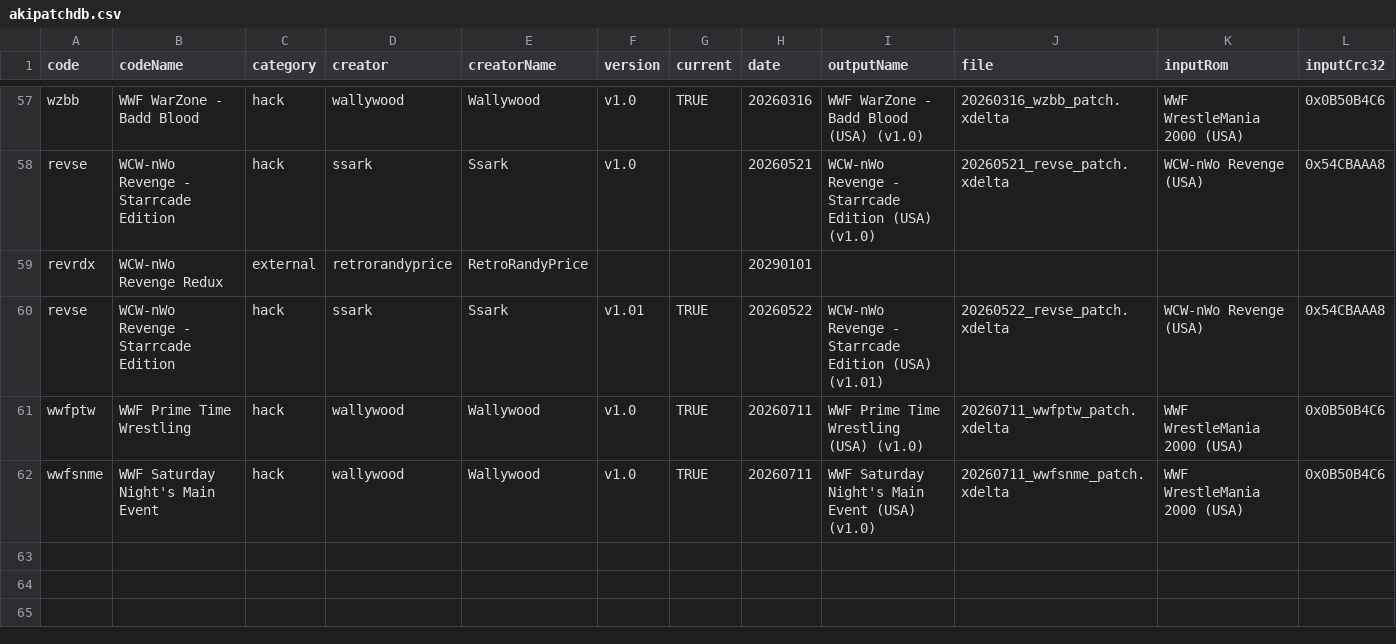
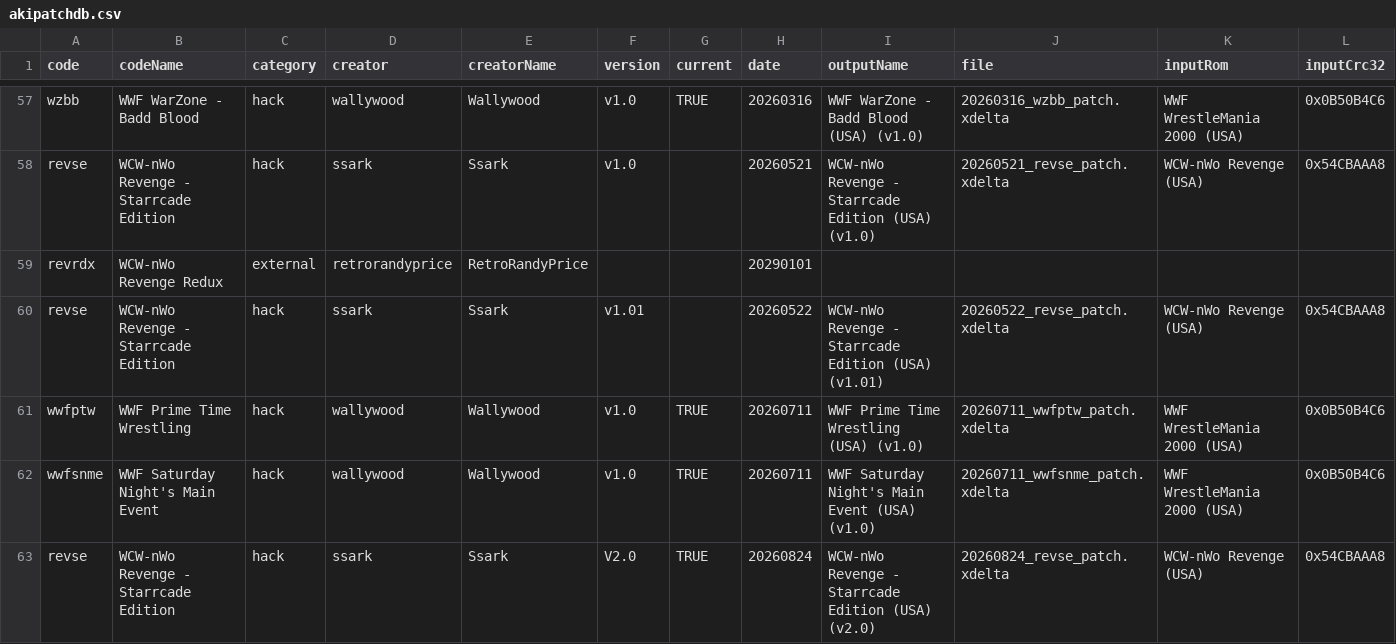
Before and after one commit to CxDrive/patcher-aki-guide, a CSV file: assets/js/akipatchdb.csv, drawn as a sheet; only a part is shown, gaps mark what is left out; rows hold the shown columns only; the diff names each change by its address in the sheet, - before the commit and + after, or states it on an @@ line.

Commit message:
Adding Starrcade Edition 2.0.

```diff
--- a/assets/js/akipatchdb.csv
+++ b/assets/js/akipatchdb.csv
-G60 (current): TRUE
+G60 (current): (empty)
+row 63: revse | WCW-nWo Revenge - Starrcade Edition | hack | ssark | Ssark | V2.0 | TRUE | 20260824 | WCW-nWo Revenge - Starrcade Edition (USA) (v2.0) | 20260824_revse_patch.xdelta | WCW-nWo Revenge (USA) | 0x54CBAAA8
```
Also changed, not shown: 3 other files.
